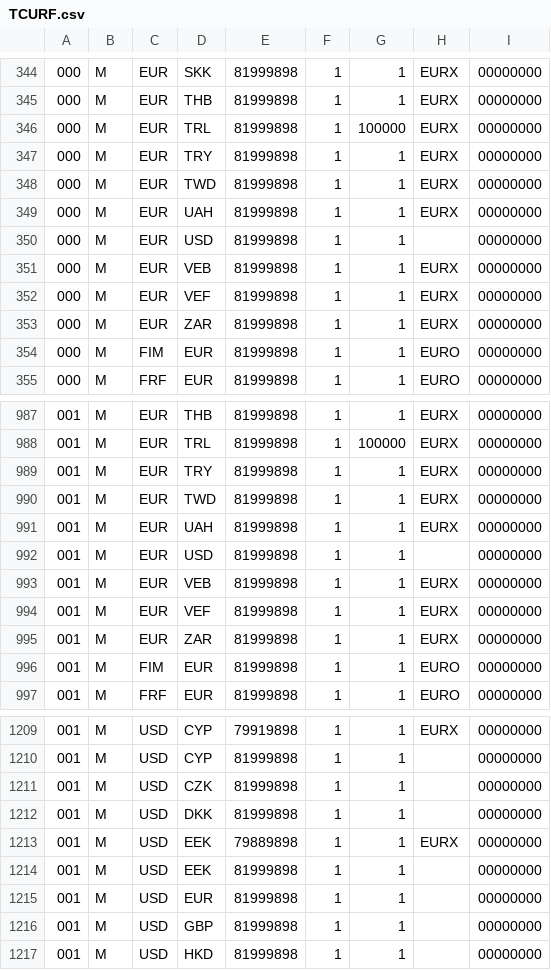
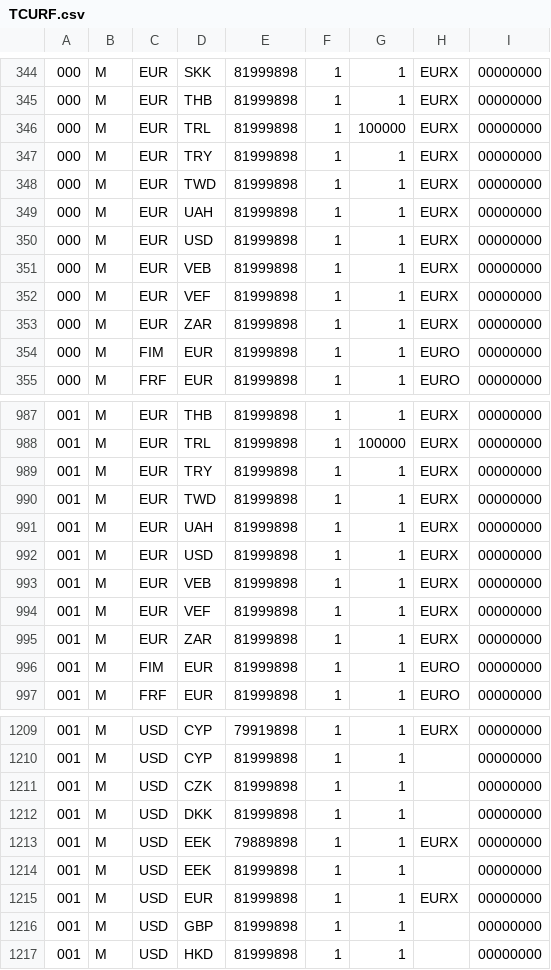
Before and after one commit to apratasenia/FPUI, a CSV file: plandb/src/import/TCURF.csv, drawn as a sheet; only a part is shown, gaps mark what is left out.

```diff
--- a/plandb/src/import/TCURF.csv
+++ b/plandb/src/import/TCURF.csv
@@ -349,3 +349,3 @@
 000,M,EUR,UAH,81999898,1,1,EURX,00000000
-000,M,EUR,USD,81999898,1,1, ,00000000
+000,M,EUR,USD,81999898,1,1,EURX,00000000
 000,M,EUR,VEB,81999898,1,1,EURX,00000000
@@ -991,3 +991,3 @@
 001,M,EUR,UAH,81999898,1,1,EURX,00000000
-001,M,EUR,USD,81999898,1,1,,00000000
+001,M,EUR,USD,81999898,1,1,EURX,00000000
 001,M,EUR,VEB,81999898,1,1,EURX,00000000
@@ -1214,3 +1214,3 @@
 001,M,USD,EEK,81999898,1,1, ,00000000
-001,M,USD,EUR,81999898,1,1,,00000000
+001,M,USD,EUR,81999898,1,1,EURX,00000000
 001,M,USD,GBP,81999898,1,1, ,00000000
```
Also changed, not shown: plandb/src/import/version.csv, 56 other files.
